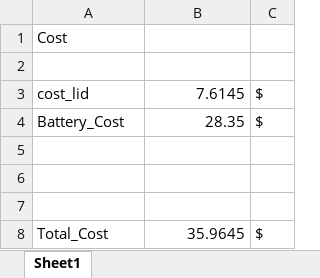
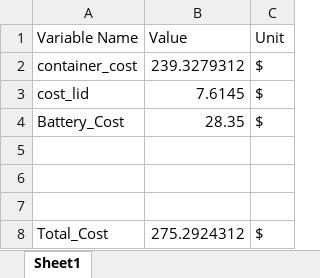
Before and after one commit to mbailey44/ASE6002PEK, an Excel workbook: Cost/Cost.xlsx, sheet Sheet1, drawn as a sheet; values as stored, in another font and other column widths than the file's, no borders; removed rows and columns are numbered as before the commit, all else as after; the diff names each change by its address in the sheet, - before the commit and + after, or states it on an @@ line.

Commit message:
Added container cost
Connected container cost into cost component and verified with parametric study

```diff
--- a/Cost/Cost.xlsx (sheet Sheet1)
+++ b/Cost/Cost.xlsx (sheet Sheet1)
-row 1: Cost
-row 1: (empty)
+row 1: Variable Name | Value | Unit
+row 2: container_cost | 239.3279312 | $
-B8 (Value): 35.9645
+B8 (Value): 275.2924312
```
Also changed, not shown: 4 other files.
